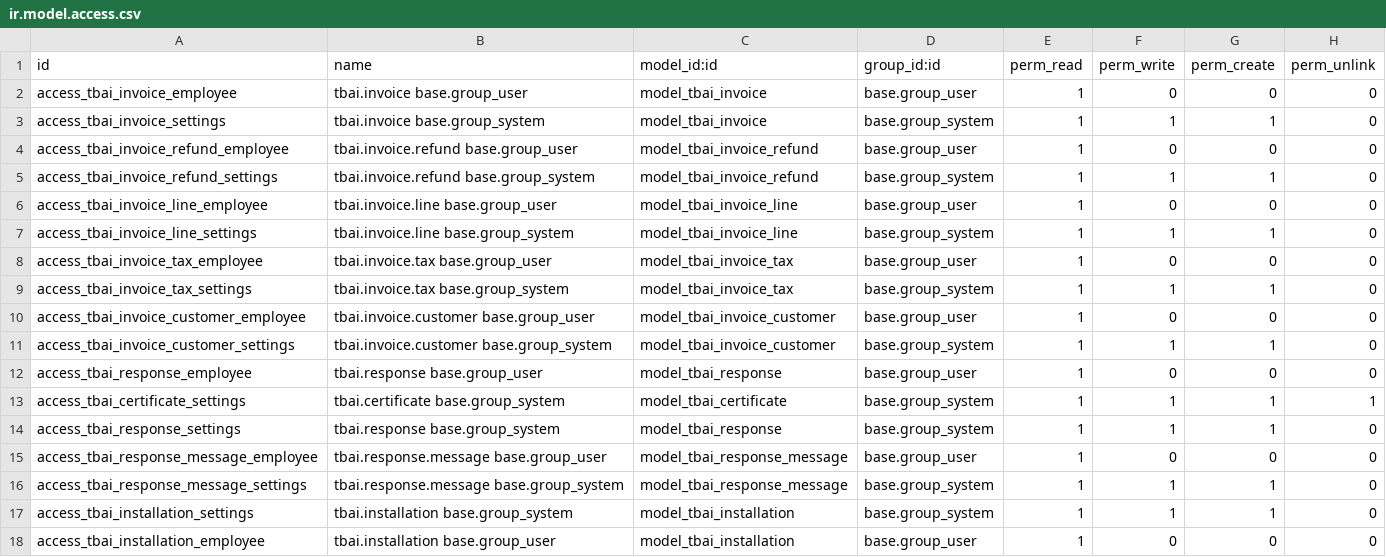
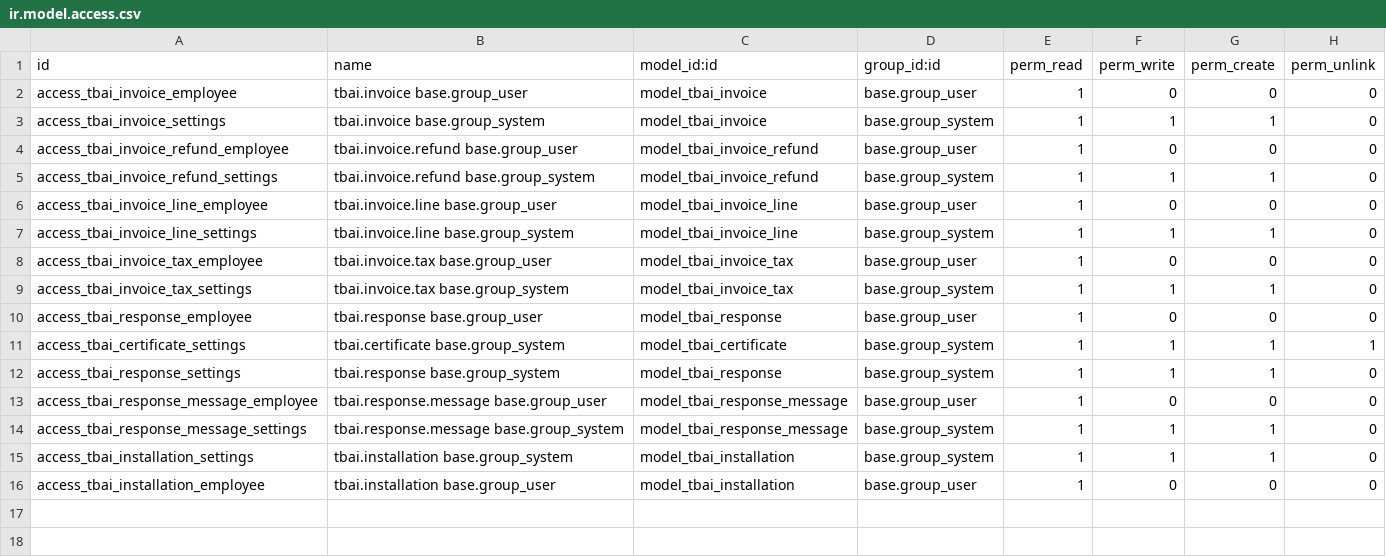
Before and after one commit to Digital5-Odoo/l10n-spain, a CSV file: l10n_es_ticketbai_api/security/ir.model.access.csv, drawn as a sheet; the diff names each change by its address in the sheet, - before the commit and + after, or states it on an @@ line.

Commit message:
[IMP] l10n_es_ticketbai* - prescindimos del modelo tbai.invoice.customer

```diff
--- a/l10n_es_ticketbai_api/security/ir.model.access.csv
+++ b/l10n_es_ticketbai_api/security/ir.model.access.csv
-row 10: access_tbai_invoice_customer_employee | tbai.invoice.customer base.group_user | model_tbai_invoice_customer | base.group_user | 1 | 0 | 0 | 0
-row 11: access_tbai_invoice_customer_settings | tbai.invoice.customer base.group_system | model_tbai_invoice_customer | base.group_system | 1 | 1 | 1 | 0
```
Also changed, not shown: 15 other files.
